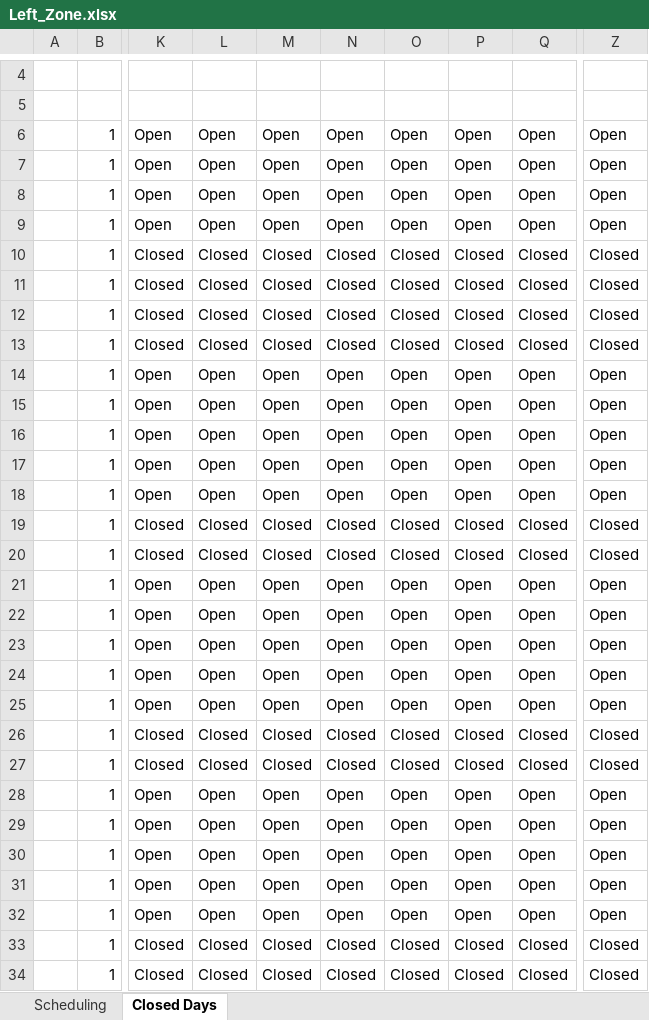
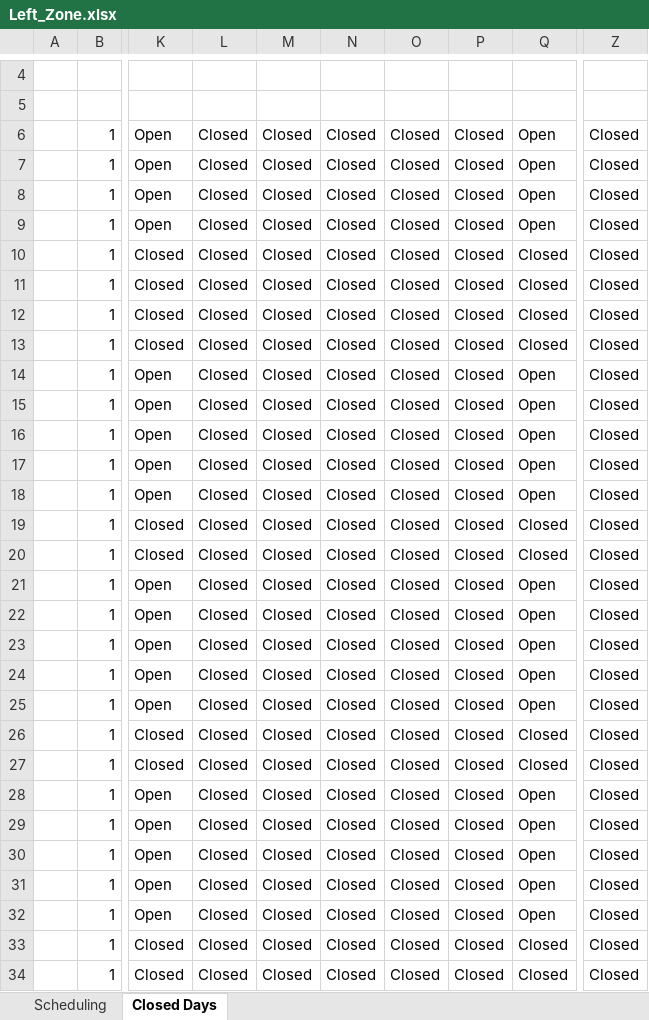
Before and after one commit to EGExcelsior/Smart-Break-Scheduler, an Excel workbook: backend/zone-data/Left_Zone.xlsx, sheet Closed Days, drawn as a sheet; only a part is shown, gaps mark what is left out; values as stored, in another font and other column widths than the file's, no cell formats; conditional formats not drawn; the diff covers the shown part only; the diff names each change by its address in the sheet, - before the commit and + after, or states it on an @@ line.

```diff
--- a/backend/zone-data/Left_Zone.xlsx (sheet Closed Days)
+++ b/backend/zone-data/Left_Zone.xlsx (sheet Closed Days)
-L6:L9: Open
+L6:L9: Closed
-M6:M9: Open
+M6:M9: Closed
-N6:N9: Open
+N6:N9: Closed
-O6:O9: Open
+O6:O9: Closed
-P6:P9: Open
+P6:P9: Closed
-Z6:Z9: Open
+Z6:Z9: Closed
-L14:L18: Open
+L14:L18: Closed
-M14:M18: Open
+M14:M18: Closed
-N14:N18: Open
+N14:N18: Closed
-O14:O18: Open
+O14:O18: Closed
-P14:P18: Open
+P14:P18: Closed
-Z14:Z18: Open
+Z14:Z18: Closed
-L21:L25: Open
+L21:L25: Closed
-M21:M25: Open
+M21:M25: Closed
-N21:N25: Open
+N21:N25: Closed
-O21:O25: Open
+O21:O25: Closed
-P21:P25: Open
+P21:P25: Closed
-Z21:Z25: Open
+Z21:Z25: Closed
-L28:L32: Open
+L28:L32: Closed
-M28:M32: Open
+M28:M32: Closed
-N28:N32: Open
+N28:N32: Closed
-O28:O32: Open
+O28:O32: Closed
-P28:P32: Open
+P28:P32: Closed
-Z28:Z32: Open
+Z28:Z32: Closed
```
Also changed, not shown: 1063 edited cells elsewhere in this sheet, sheet Scheduling, cell formats, charts or pictures, backend/zone-data/Central_Zone.xlsx, backend/zone-data/Right_Zone.xlsx, 2 other files.
